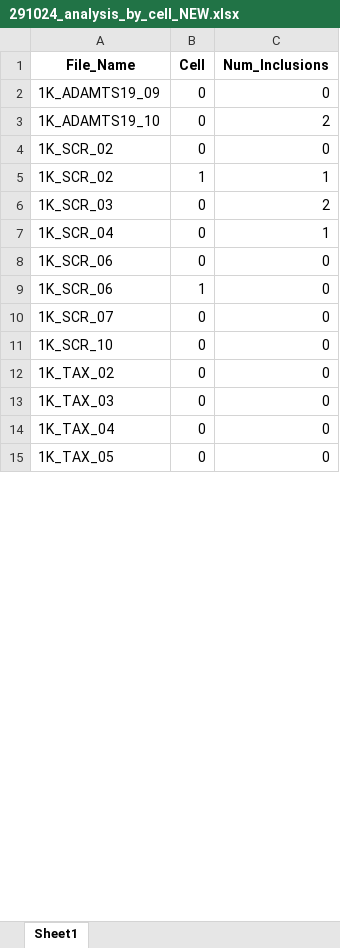
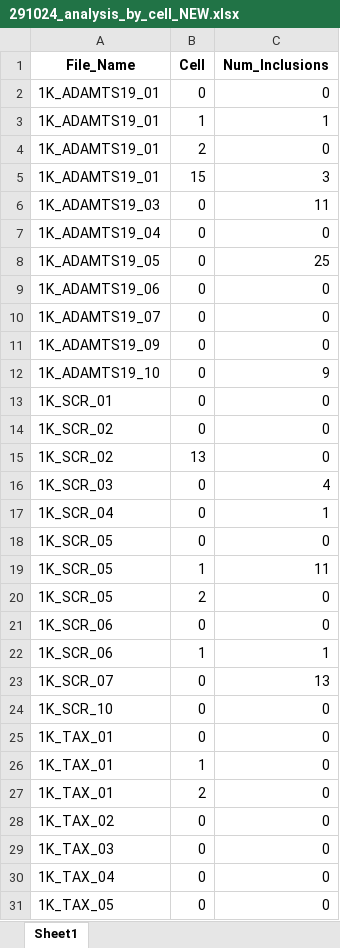
Before and after one commit to yiminghuang47/kara-lab, an Excel workbook: PFF_SCR_TAX_ADAM/291024_analysis_by_cell_NEW.xlsx, sheet Sheet1, drawn as a sheet; only a part is shown; values as stored, in another font and other column widths than the file's, no borders; addresses are those after the commit; the diff covers the shown part only; the diff names each change by its address in the sheet, - before the commit and + after, or states it on an @@ line.

```diff
--- a/PFF_SCR_TAX_ADAM/291024_analysis_by_cell_NEW.xlsx (sheet Sheet1)
+++ b/PFF_SCR_TAX_ADAM/291024_analysis_by_cell_NEW.xlsx (sheet Sheet1)
+row 2: 1K_ADAMTS19_01 | 0 | 0
+row 3: 1K_ADAMTS19_01 | 1 | 1
+row 4: 1K_ADAMTS19_01 | 2 | 0
+row 5: 1K_ADAMTS19_01 | 15 | 3
+row 6: 1K_ADAMTS19_03 | 0 | 11
+row 7: 1K_ADAMTS19_04 | 0 | 0
+row 8: 1K_ADAMTS19_05 | 0 | 25
+row 9: 1K_ADAMTS19_06 | 0 | 0
+row 10: 1K_ADAMTS19_07 | 0 | 0
-C12 (Num_Inclusions): 2
+C12 (Num_Inclusions): 9
+row 13: 1K_SCR_01 | 0 | 0
-B15 (Cell): 1
+B15 (Cell): 13
-C15 (Num_Inclusions): 1
+C15 (Num_Inclusions): 0
-C16 (Num_Inclusions): 2
+C16 (Num_Inclusions): 4
+row 18: 1K_SCR_05 | 0 | 0
+row 19: 1K_SCR_05 | 1 | 11
+row 20: 1K_SCR_05 | 2 | 0
-C22 (Num_Inclusions): 0
+C22 (Num_Inclusions): 1
-C23 (Num_Inclusions): 0
+C23 (Num_Inclusions): 13
+row 25: 1K_TAX_01 | 0 | 0
+row 26: 1K_TAX_01 | 1 | 0
+row 27: 1K_TAX_01 | 2 | 0
```
Also changed, not shown: 6 added rows and 2 edited cells elsewhere in this sheet, PFF_SCR_TAX_ADAM/011124_analysis_by_cell_NEW.xlsx, PFF_SCR_TAX_ADAM/011124_analysis_by_inclusion_NEW.xlsx, 10 other files.
